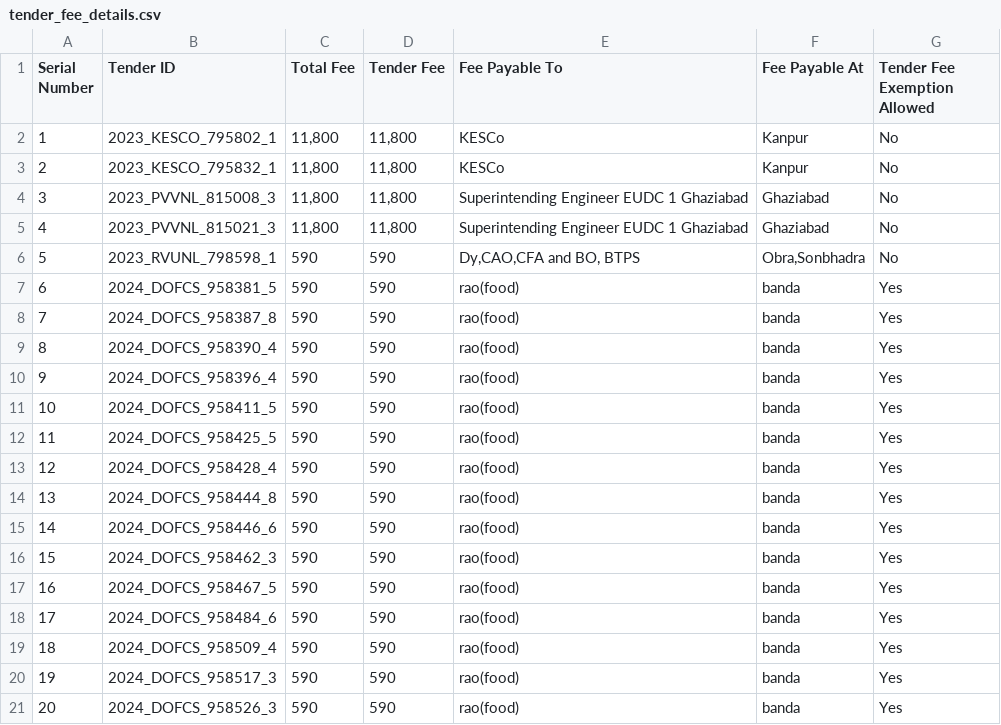
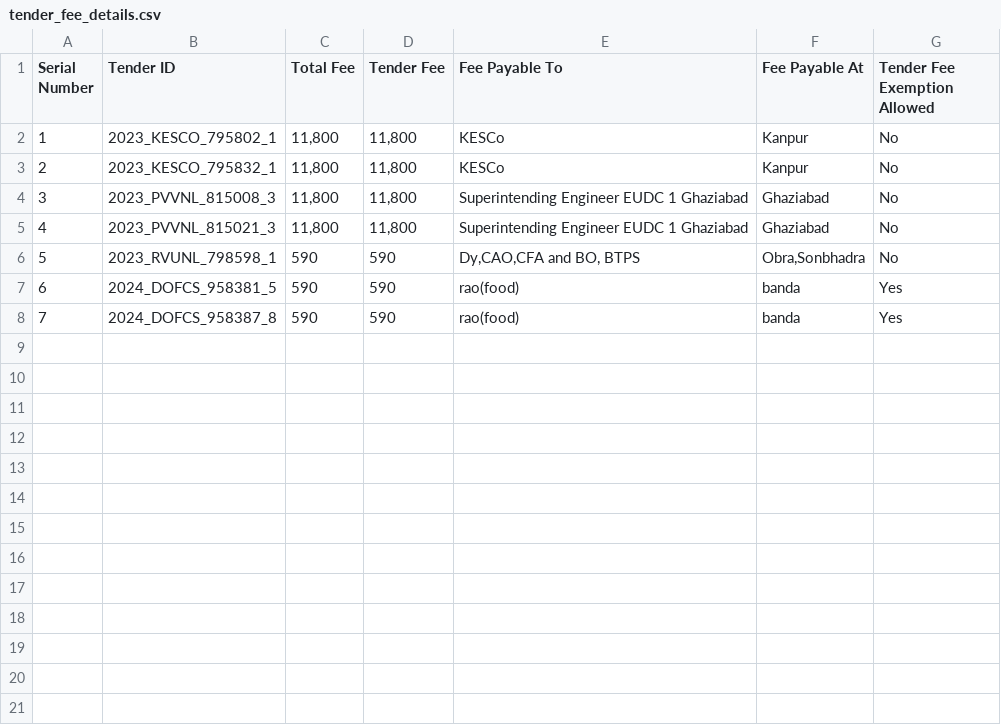
Before and after one commit to vx6Fid/TenderScraper, a CSV file: out/tender_fee_details.csv, drawn as a sheet.

```diff
--- a/out/tender_fee_details.csv
+++ b/out/tender_fee_details.csv
@@ -8,14 +8 @@ Serial Number,Tender ID,Total Fee,Tender Fee,Fee Payable To,Fee Payable At,Tende
 7,2024_DOFCS_958387_8,590,590,rao(food),banda,Yes
-8,2024_DOFCS_958390_4,590,590,rao(food),banda,Yes
-9,2024_DOFCS_958396_4,590,590,rao(food),banda,Yes
-10,2024_DOFCS_958411_5,590,590,rao(food),banda,Yes
-11,2024_DOFCS_958425_5,590,590,rao(food),banda,Yes
-12,2024_DOFCS_958428_4,590,590,rao(food),banda,Yes
-13,2024_DOFCS_958444_8,590,590,rao(food),banda,Yes
-14,2024_DOFCS_958446_6,590,590,rao(food),banda,Yes
-15,2024_DOFCS_958462_3,590,590,rao(food),banda,Yes
-16,2024_DOFCS_958467_5,590,590,rao(food),banda,Yes
-17,2024_DOFCS_958484_6,590,590,rao(food),banda,Yes
-18,2024_DOFCS_958509_4,590,590,rao(food),banda,Yes
-19,2024_DOFCS_958517_3,590,590,rao(food),banda,Yes
-20,2024_DOFCS_958526_3,590,590,rao(food),banda,Yes
```
Also changed, not shown: out/cover_details.csv, out/emd_fee_details.csv, 9 other files.
